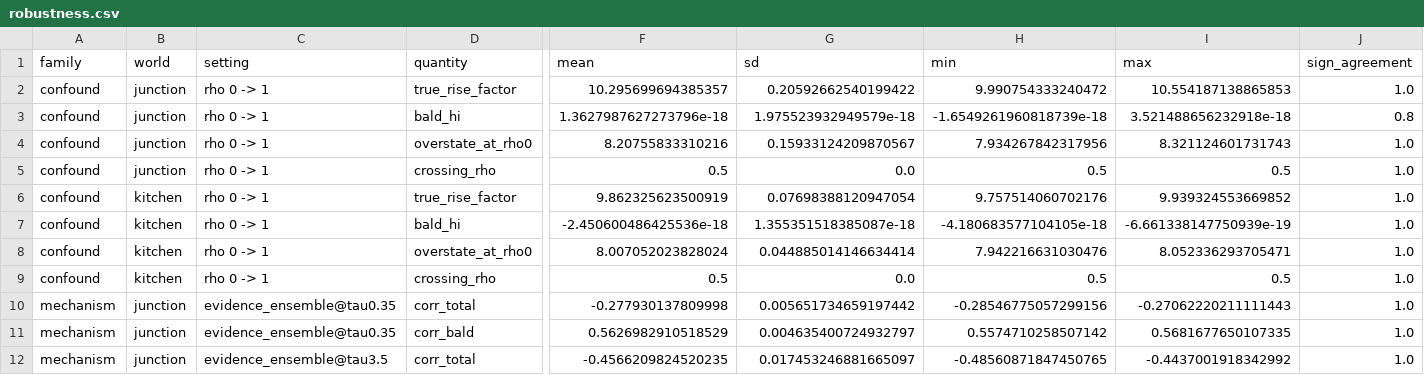
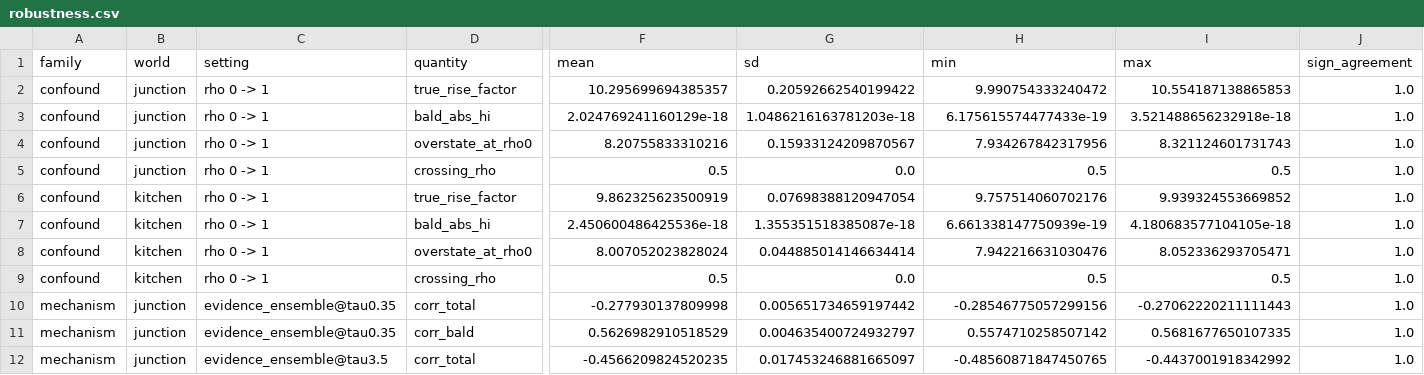
Before and after one commit to minhaz-42/aleatoric-epistemic-instrument, a CSV file: tables/robustness.csv, drawn as a sheet; only a part is shown, gaps mark what is left out; the diff names each change by its address in the sheet, - before the commit and + after, or states it on an @@ line.

```diff
--- a/tables/robustness.csv
+++ b/tables/robustness.csv
-D3 (quantity): bald_hi
+D3 (quantity): bald_abs_hi
-F3 (mean): 1.3627987627273796e-18
+F3 (mean): 2.024769241160129e-18
-G3 (sd): 1.975523932949579e-18
+G3 (sd): 1.0486216163781203e-18
-H3 (min): -1.6549261960818739e-18
+H3 (min): 6.175615574477433e-19
-J3 (sign_agreement): 0.8
+J3 (sign_agreement): 1.0
-D7 (quantity): bald_hi
+D7 (quantity): bald_abs_hi
-F7 (mean): -2.450600486425536e-18
+F7 (mean): 2.450600486425536e-18
-H7 (min): -4.180683577104105e-18
+H7 (min): 6.661338147750939e-19
-I7 (max): -6.661338147750939e-19
+I7 (max): 4.180683577104105e-18
```
Also changed, not shown: experiments/results/robustness/records.csv, 1 other file.
